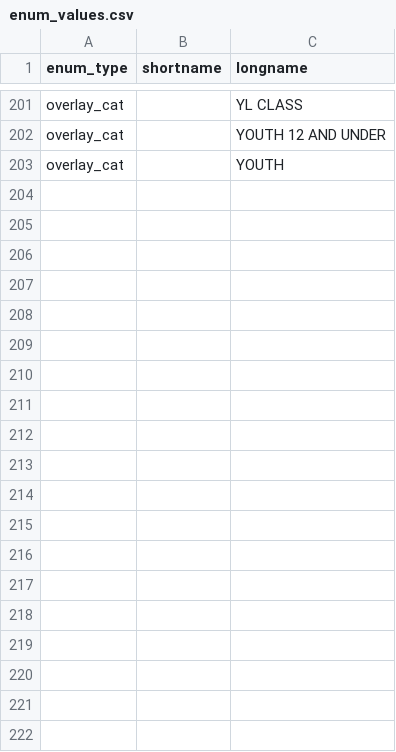
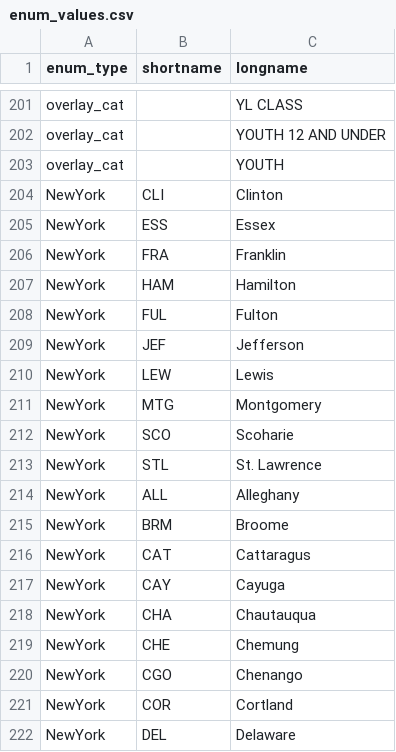
Before and after one commit to wschmrdr/hamcontest3, a CSV file: sql/enum_values.csv, drawn as a sheet; only a part is shown, gaps mark what is left out; the diff covers the shown part only; the diff names each change by its address in the sheet, - before the commit and + after, or states it on an @@ line.

```diff
--- a/sql/enum_values.csv
+++ b/sql/enum_values.csv
+row 204: NewYork | CLI | Clinton
+row 205: NewYork | ESS | Essex
+row 206: NewYork | FRA | Franklin
+row 207: NewYork | HAM | Hamilton
+row 208: NewYork | FUL | Fulton
+row 209: NewYork | JEF | Jefferson
+row 210: NewYork | LEW | Lewis
+row 211: NewYork | MTG | Montgomery
+row 212: NewYork | SCO | Scoharie
+row 213: NewYork | STL | St. Lawrence
+row 214: NewYork | ALL | Alleghany
+row 215: NewYork | BRM | Broome
+row 216: NewYork | CAT | Cattaragus
+row 217: NewYork | CAY | Cayuga
+row 218: NewYork | CHA | Chautauqua
+row 219: NewYork | CHE | Chemung
+row 220: NewYork | CGO | Chenango
+row 221: NewYork | COR | Cortland
+row 222: NewYork | DEL | Delaware
```
Also changed, not shown: 43 added rows elsewhere in this file, sql/contest_list.csv, sql/data_type.csv, 4 other files.
